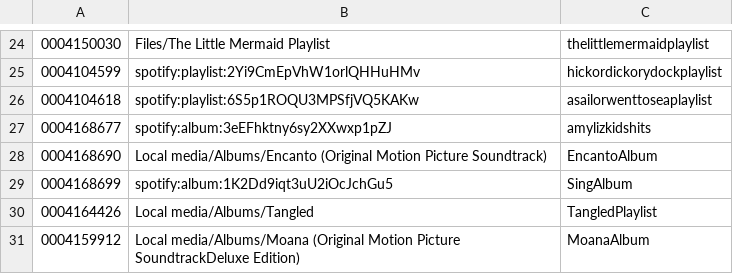
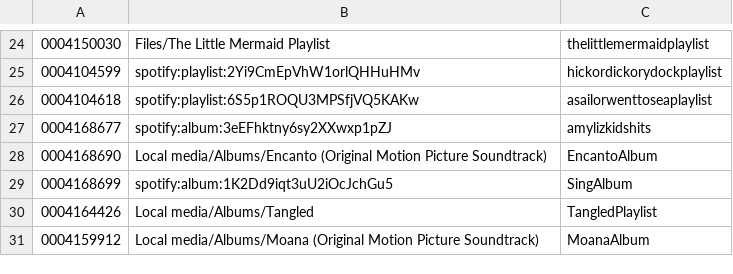
Before and after one commit to peadarforbes/musicbox, a CSV file: spotify_listtestfiles.csv, drawn as a sheet; only a part is shown, gaps mark what is left out.

Commit message:
Update spotify_listtestfiles.csv

```diff
--- a/spotify_listtestfiles.csv
+++ b/spotify_listtestfiles.csv
@@ -30,2 +30,2 @@
 0004164426,Local media/Albums/Tangled,TangledPlaylist
-0004159912,Local media/Albums/Moana (Original Motion Picture SoundtrackDeluxe Edition),MoanaAlbum
+0004159912,Local media/Albums/Moana (Original Motion Picture Soundtrack),MoanaAlbum
```
